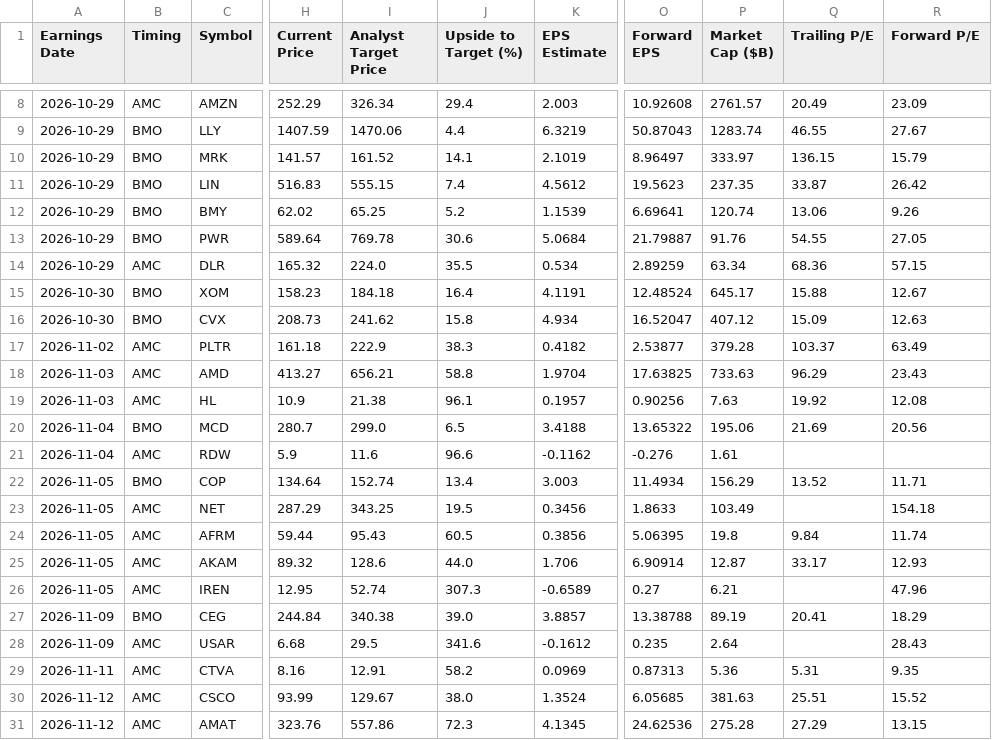
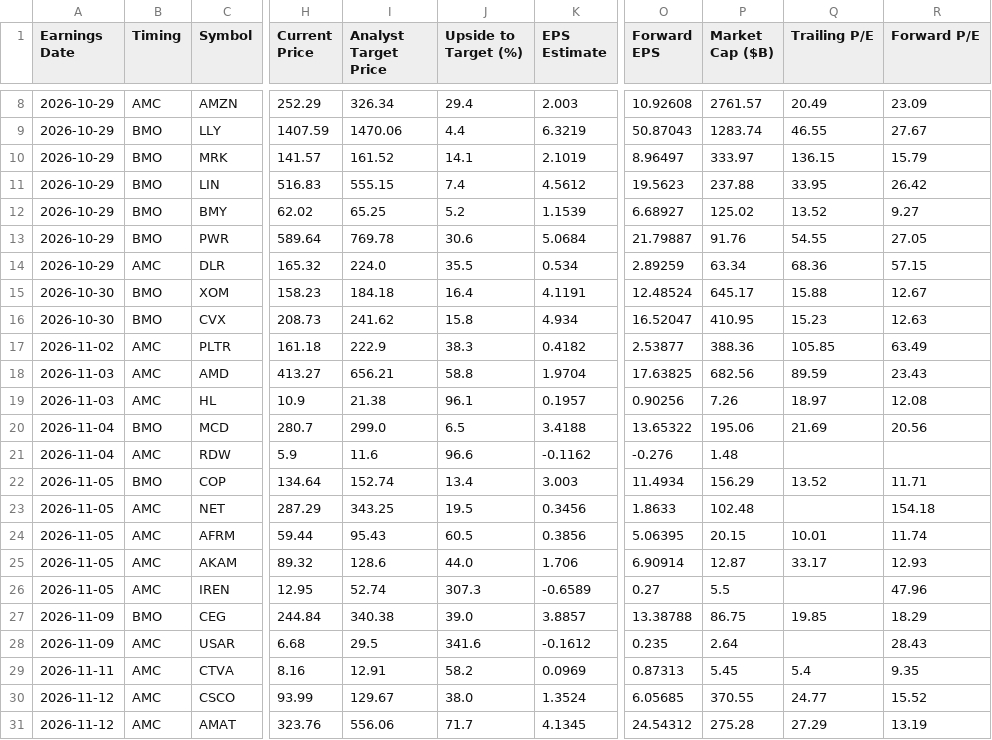
Before and after one commit to neelbarve/closewatchmarket, a CSV file: output/earnings_oct_nov_2026_holdings.csv, drawn as a sheet; only a part is shown, gaps mark what is left out; the diff covers the shown part only; the diff names each change by its address in the sheet, - before the commit and + after, or states it on an @@ line.

```diff
--- a/output/earnings_oct_nov_2026_holdings.csv
+++ b/output/earnings_oct_nov_2026_holdings.csv
-P11 (Market Cap ($B)): 237.35
+P11 (Market Cap ($B)): 237.88
-Q11 (Trailing P/E): 33.87
+Q11 (Trailing P/E): 33.95
-O12 (Forward EPS): 6.69641
+O12 (Forward EPS): 6.68927
-P12 (Market Cap ($B)): 120.74
+P12 (Market Cap ($B)): 125.02
-Q12 (Trailing P/E): 13.06
+Q12 (Trailing P/E): 13.52
-R12 (Forward P/E): 9.26
+R12 (Forward P/E): 9.27
-P16 (Market Cap ($B)): 407.12
+P16 (Market Cap ($B)): 410.95
-Q16 (Trailing P/E): 15.09
+Q16 (Trailing P/E): 15.23
-P17 (Market Cap ($B)): 379.28
+P17 (Market Cap ($B)): 388.36
-Q17 (Trailing P/E): 103.37
+Q17 (Trailing P/E): 105.85
-P18 (Market Cap ($B)): 733.63
+P18 (Market Cap ($B)): 682.56
-Q18 (Trailing P/E): 96.29
+Q18 (Trailing P/E): 89.59
-P19 (Market Cap ($B)): 7.63
+P19 (Market Cap ($B)): 7.26
-Q19 (Trailing P/E): 19.92
+Q19 (Trailing P/E): 18.97
-P21 (Market Cap ($B)): 1.61
+P21 (Market Cap ($B)): 1.48
-P23 (Market Cap ($B)): 103.49
+P23 (Market Cap ($B)): 102.48
-P24 (Market Cap ($B)): 19.8
+P24 (Market Cap ($B)): 20.15
-Q24 (Trailing P/E): 9.84
+Q24 (Trailing P/E): 10.01
-P26 (Market Cap ($B)): 6.21
+P26 (Market Cap ($B)): 5.5
-P27 (Market Cap ($B)): 89.19
+P27 (Market Cap ($B)): 86.75
-Q27 (Trailing P/E): 20.41
+Q27 (Trailing P/E): 19.85
-P29 (Market Cap ($B)): 5.36
+P29 (Market Cap ($B)): 5.45
-Q29 (Trailing P/E): 5.31
+Q29 (Trailing P/E): 5.4
-P30 (Market Cap ($B)): 381.63
+P30 (Market Cap ($B)): 370.55
-Q30 (Trailing P/E): 25.51
+Q30 (Trailing P/E): 24.77
-I31 (Analyst Target Price): 557.86
+I31 (Analyst Target Price): 556.06
-J31 (Upside to Target (%)): 72.3
+J31 (Upside to Target (%)): 71.7
-O31 (Forward EPS): 24.62536
+O31 (Forward EPS): 24.54312
-R31 (Forward P/E): 13.15
+R31 (Forward P/E): 13.19
```
Also changed, not shown: 40 edited cells elsewhere in this file, output/earnings_oct_nov_2026.csv, 1 other file.
